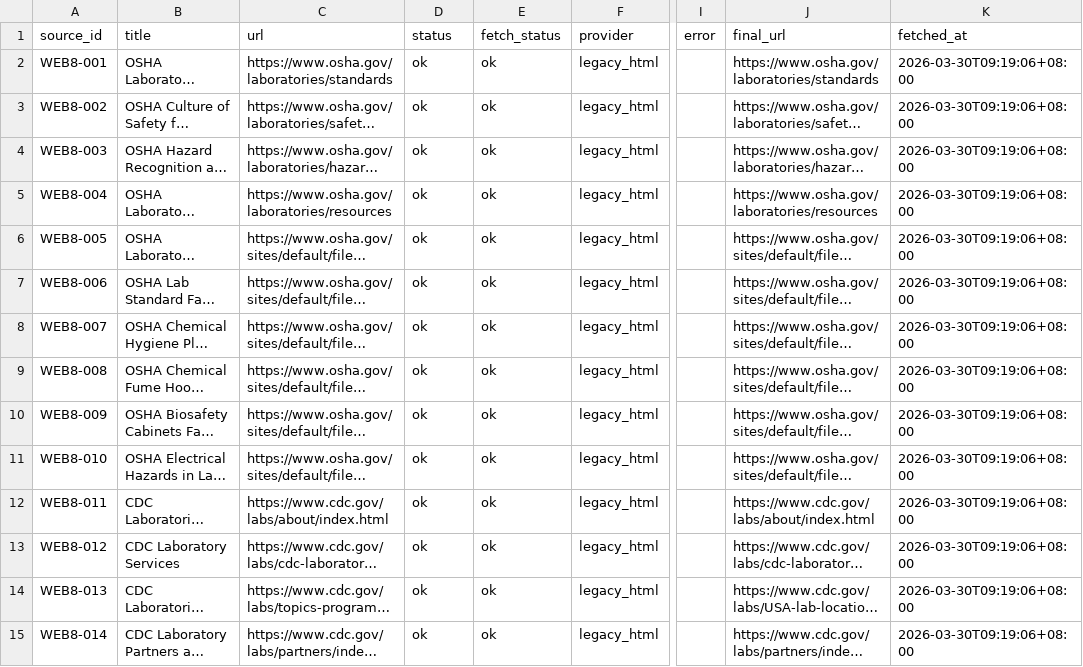
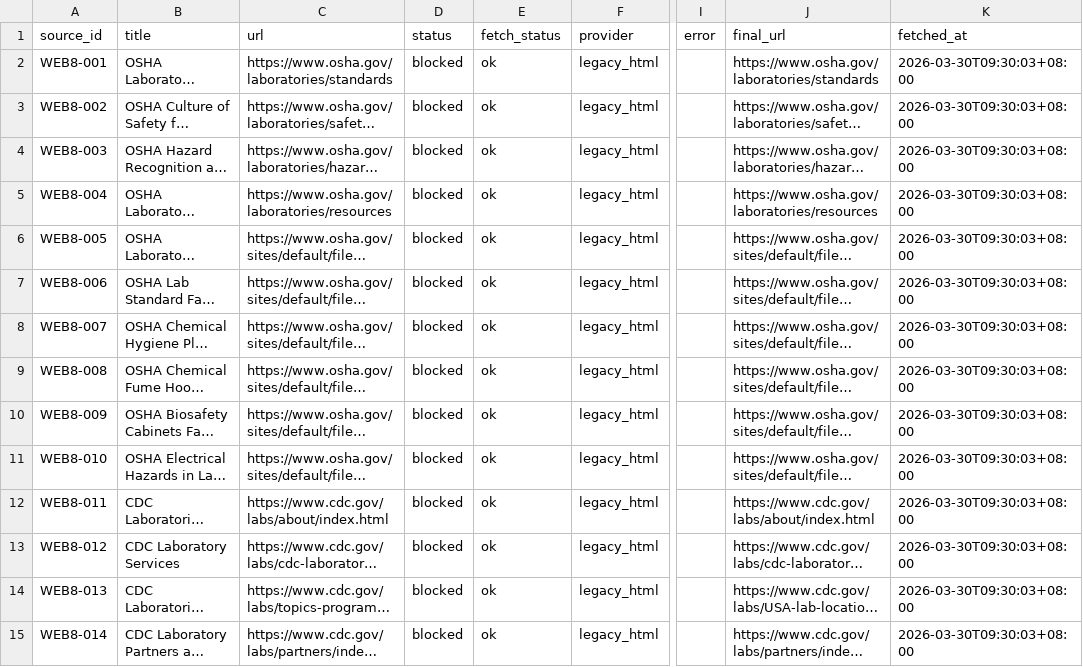
Before and after one commit to leilehuimieba/lab-safety-assistant, a CSV file: data_sources/web_seed_urls_v8_prefetch_status.csv, drawn as a sheet; only a part is shown, gaps mark what is left out; long unchanged cells end in …; the diff covers the shown part only; the diff names each change by its address in the sheet, - before the commit and + after, or states it on an @@ line.

```diff
--- a/data_sources/web_seed_urls_v8_prefetch_status.csv
+++ b/data_sources/web_seed_urls_v8_prefetch_status.csv
-D2:D15 (status): ok
+D2:D15 (status): blocked
-K2:K15 (fetched_at): 2026-03-30T09:19:06+08:00
+K2:K15 (fetched_at): 2026-03-30T09:30:03+08:00
```
Also changed, not shown: 32 edited cells elsewhere in this file, data_sources/web_seed_v8_task_assignment.csv, release_exports/v8/web_seed_urls_v8_prefetch_status.csv, 13 other files.
